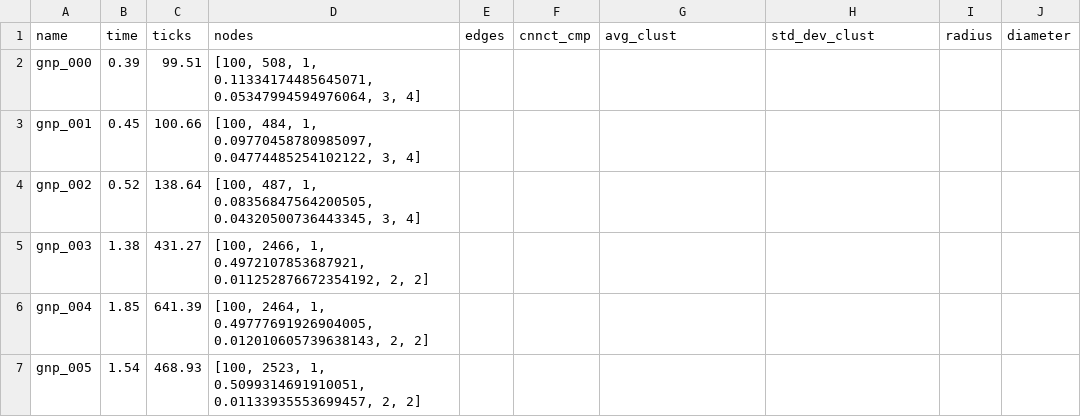
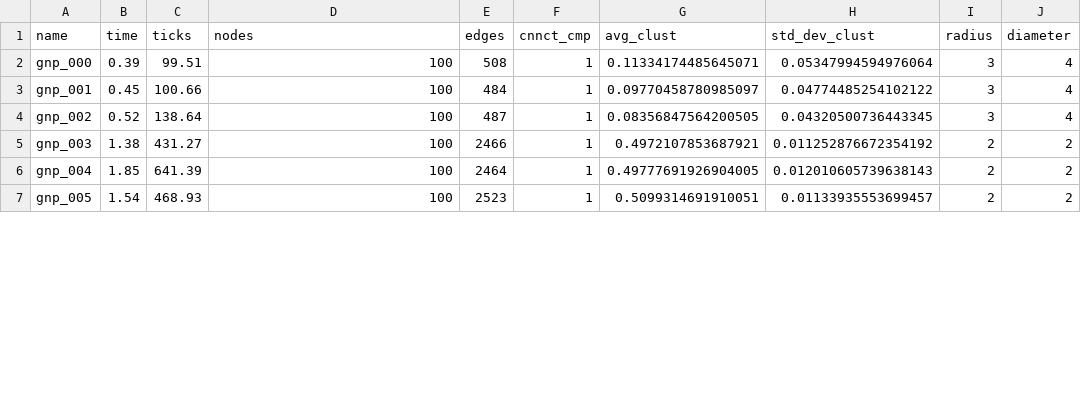
Before and after one commit to giacomocamposampiero/bachelor-thesis, a CSV file: data.csv, drawn as a sheet; only a part is shown; the diff covers the shown part only.

```diff
--- a/data.csv
+++ b/data.csv
@@ -1,7 +1,7 @@
 name,time,ticks,nodes,edges,cnnct_cmp,avg_clust,std_dev_clust,radius,diameter
-gnp_000,0.39,99.51,"[100, 508, 1, 0.11334174485645071, 0.05347994594976064, 3, 4]"
-gnp_001,0.45,100.66,"[100, 484, 1, 0.09770458780985097, 0.04774485254102122, 3, 4]"
-gnp_002,0.52,138.64,"[100, 487, 1, 0.08356847564200505, 0.04320500736443345, 3, 4]"
-gnp_003,1.38,431.27,"[100, 2466, 1, 0.4972107853687921, 0.011252876672354192, 2, 2]"
-gnp_004,1.85,641.39,"[100, 2464, 1, 0.49777691926904005, 0.012010605739638143, 2, 2]"
-gnp_005,1.54,468.93,"[100, 2523, 1, 0.5099314691910051, 0.01133935553699457, 2, 2]"
+gnp_000,0.39,99.51,100,508,1,0.11334174485645071,0.05347994594976064,3,4
+gnp_001,0.45,100.66,100,484,1,0.09770458780985097,0.04774485254102122,3,4
+gnp_002,0.52,138.64,100,487,1,0.08356847564200505,0.04320500736443345,3,4
+gnp_003,1.38,431.27,100,2466,1,0.4972107853687921,0.011252876672354192,2,2
+gnp_004,1.85,641.39,100,2464,1,0.49777691926904005,0.012010605739638143,2,2
+gnp_005,1.54,468.93,100,2523,1,0.5099314691910051,0.01133935553699457,2,2
```
Also changed, not shown: 21 edited cells elsewhere in this file, 1 other file.
